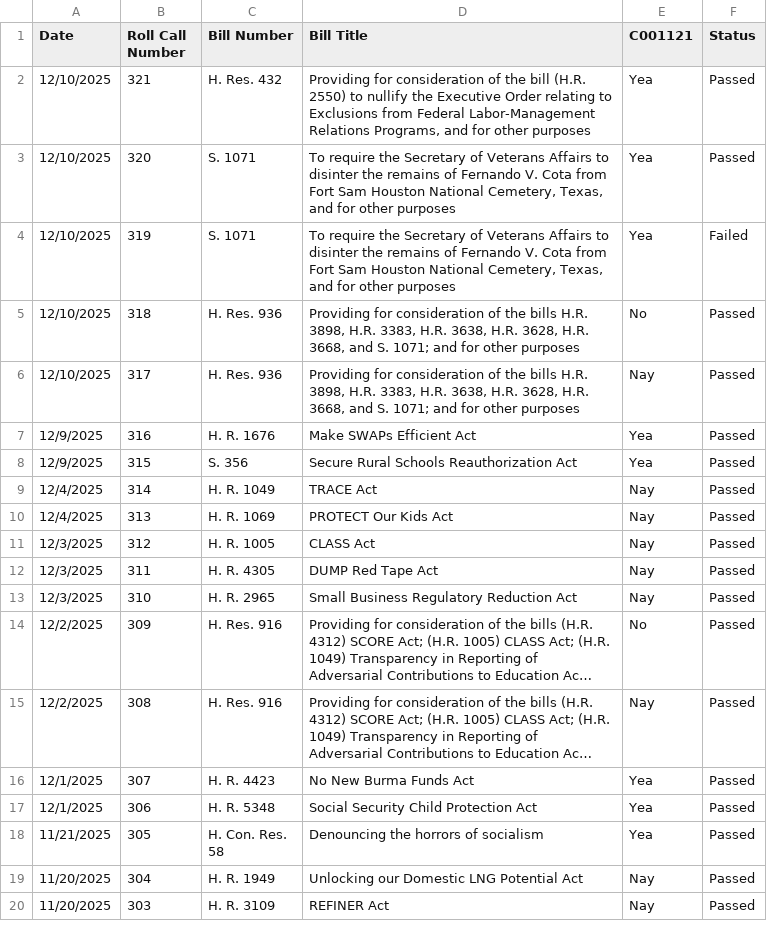
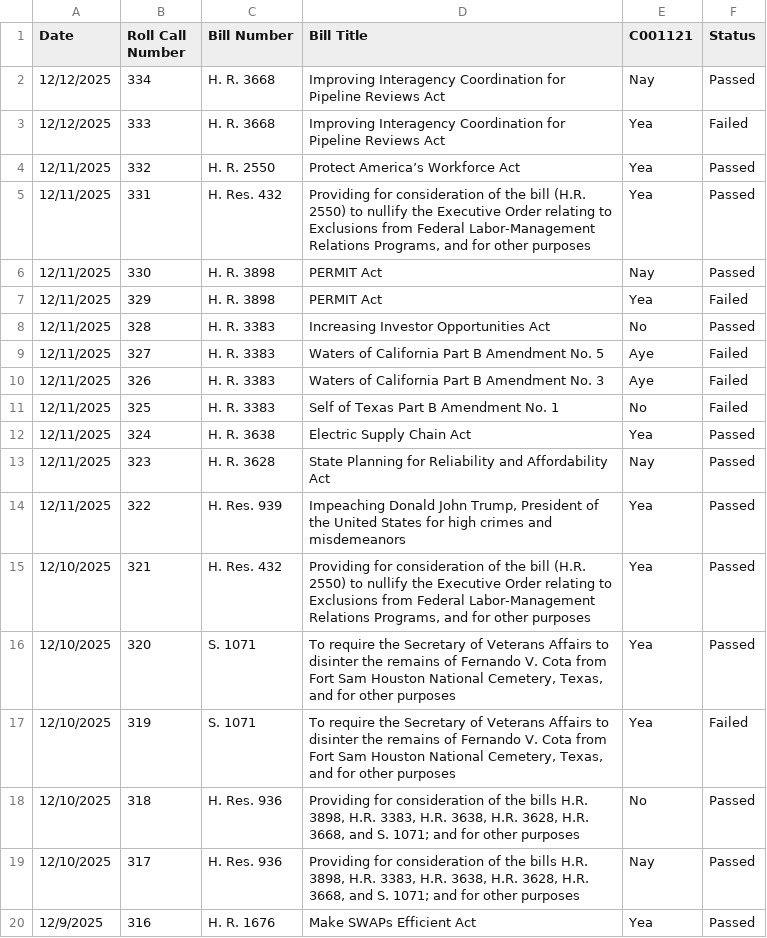
Before and after one commit to githamm/congressional-vote-tracker, a CSV file: representative_C001121_votes.csv, drawn as a sheet; only a part is shown; the shorter side is filled out with more unchanged rows; long unchanged cells end in ….

```diff
--- a/representative_C001121_votes.csv
+++ b/representative_C001121_votes.csv
@@ -1,2 +1,15 @@
 Date,Roll Call Number,Bill Number,Bill Title,C001121,Status
+12/12/2025,334,H. R. 3668,Improving Interagency Coordination for Pipeline Reviews Act,Nay,Passed
+12/12/2025,333,H. R. 3668,Improving Interagency Coordination for Pipeline Reviews Act,Yea,Failed
+12/11/2025,332,H. R. 2550,Protect America’s Workforce Act,Yea,Passed
+12/11/2025,331,H. Res. 432,"Providing for consideration of the bill (H.R. 2550) to nullify the Executive Order relating to Exclusions from Federal Labor-Management Relations Programs, and for other purposes",Yea,Passed
+12/11/2025,330,H. R. 3898,PERMIT Act,Nay,Passed
+12/11/2025,329,H. R. 3898,PERMIT Act,Yea,Failed
+12/11/2025,328,H. R. 3383,Increasing Investor Opportunities Act,No,Passed
+12/11/2025,327,H. R. 3383,Waters of California Part B Amendment No. 5,Aye,Failed
+12/11/2025,326,H. R. 3383,Waters of California Part B Amendment No. 3,Aye,Failed
+12/11/2025,325,H. R. 3383,Self of Texas Part B Amendment No. 1,No,Failed
+12/11/2025,324,H. R. 3638,Electric Supply Chain Act,Yea,Passed
+12/11/2025,323,H. R. 3628,State Planning for Reliability and Affordability Act,Nay,Passed
+12/11/2025,322,H. Res. 939,"Impeaching Donald John Trump, President of the United States for high crimes and misdemeanors",Yea,Passed
 12/10/2025,321,H. Res. 432,"Providing for consideration of the bill (H.R. 2550) to nullify the Executive Order relating to Exclusions from Federal Labor-Management Relations Programs, and for other purposes",Yea,Passed
```
Also changed, not shown: all_votes.csv, representative_B000825_votes.csv, 6 other files.
